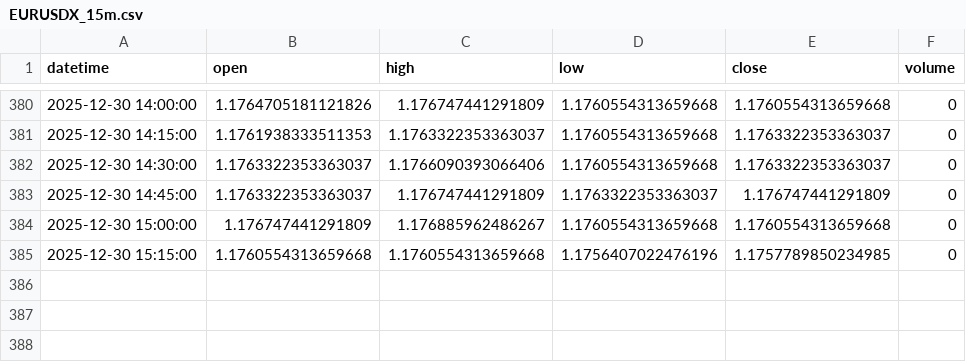
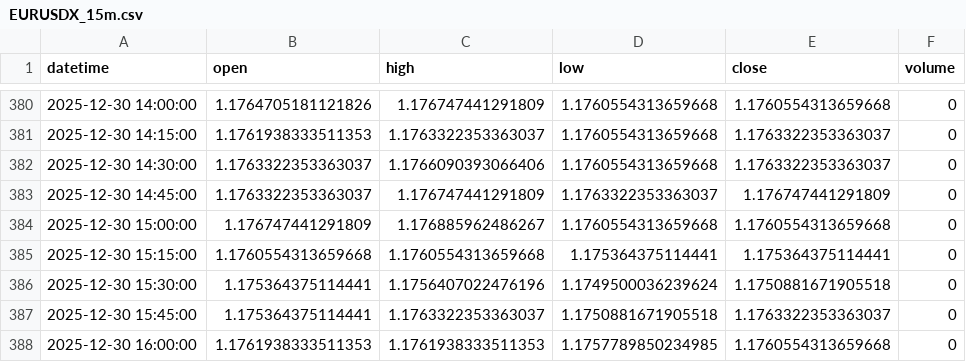
Before and after one commit to wazthewiz16-crypto/WizardWave_Deploy, a CSV file: market_data_cache/EURUSDX_15m.csv, drawn as a sheet; only a part is shown, gaps mark what is left out.

```diff
--- a/market_data_cache/EURUSDX_15m.csv
+++ b/market_data_cache/EURUSDX_15m.csv
@@ -384,2 +384,5 @@ datetime,open,high,low,close,volume
 2025-12-30 15:00:00,1.176747441291809,1.176885962486267,1.1760554313659668,1.1760554313659668,0
-2025-12-30 15:15:00,1.1760554313659668,1.1760554313659668,1.1756407022476196,1.1757789850234985,0
+2025-12-30 15:15:00,1.1760554313659668,1.1760554313659668,1.175364375114441,1.175364375114441,0
+2025-12-30 15:30:00,1.175364375114441,1.1756407022476196,1.1749500036239624,1.1750881671905518,0
+2025-12-30 15:45:00,1.175364375114441,1.1763322353363037,1.1750881671905518,1.1763322353363037,0
+2025-12-30 16:00:00,1.1761938333511353,1.1761938333511353,1.1757789850234985,1.1760554313659668,0
```
Also changed, not shown: market_data_cache/AUDUSDX_15m.csv, market_data_cache/CLF_15m.csv, 36 other files.
